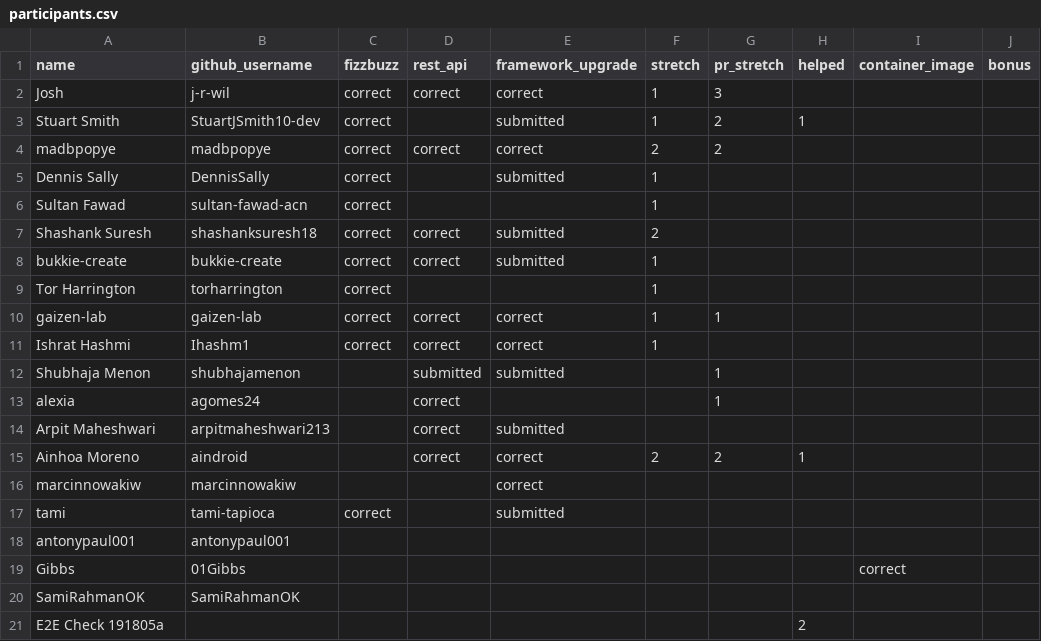
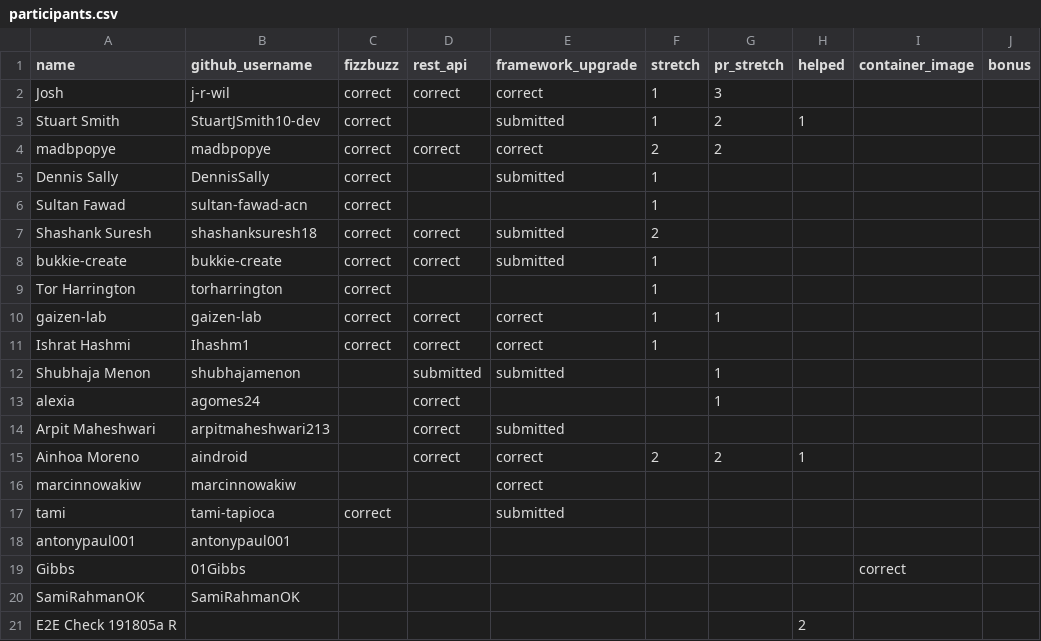
Before and after one commit to 01Gibbs/leaderboard-sandbox, a CSV file: participants.csv, drawn as a sheet; only a part is shown; the diff names each change by its address in the sheet, - before the commit and + after, or states it on an @@ line.

```diff
--- a/participants.csv
+++ b/participants.csv
-A21 (name): E2E Check 191805a
+A21 (name): E2E Check 191805a R
```
Also changed, not shown: 1 other file.
